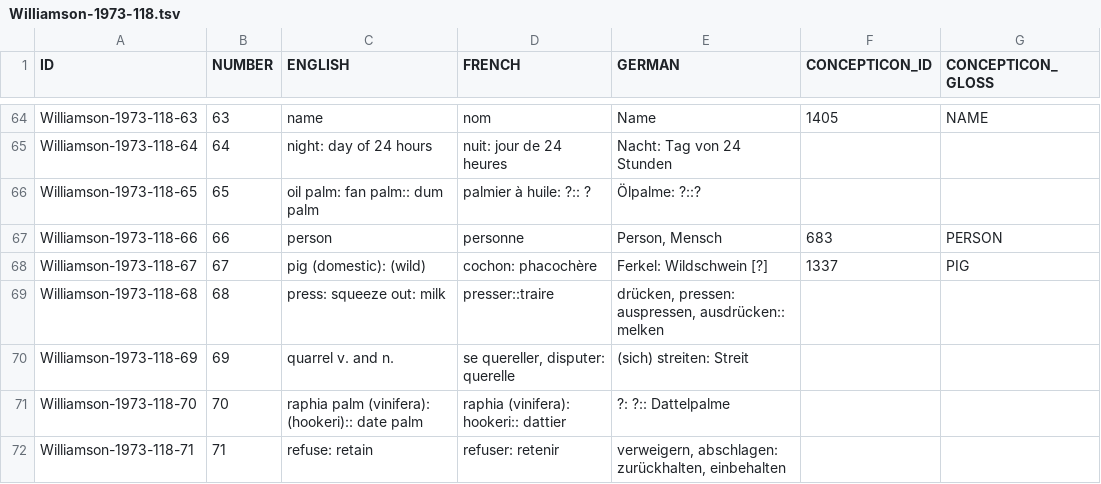
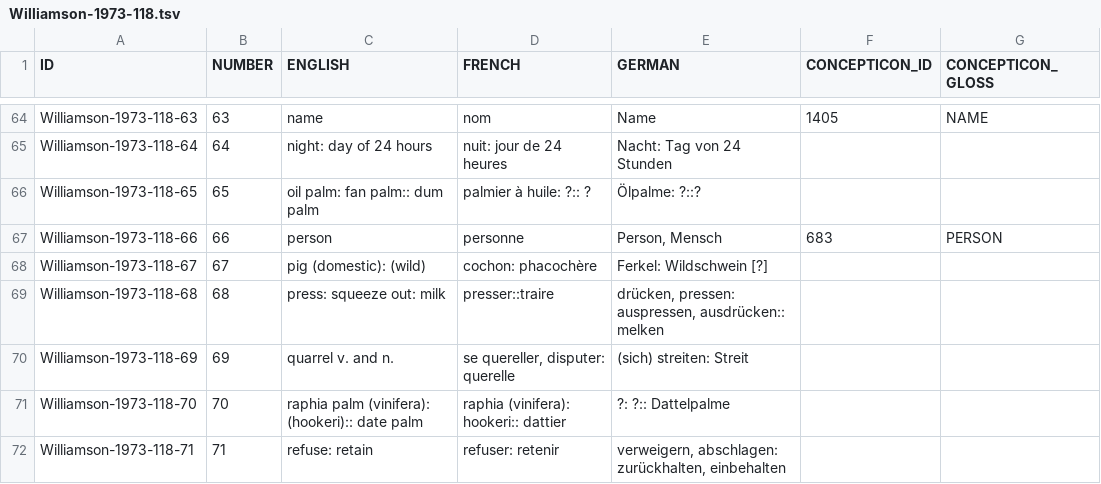
Before and after one commit to concepticon/concepticon-data, a TSV file: concepticondata/conceptlists/Williamson-1973-118.tsv, drawn as a sheet; only a part is shown, gaps mark what is left out.

Commit message:
unmap PIG

```diff
--- a/concepticondata/conceptlists/Williamson-1973-118.tsv
+++ b/concepticondata/conceptlists/Williamson-1973-118.tsv
@@ -67,3 +67,3 @@ Williamson-1973-118-65	65	oil palm: fan palm:: dum palm	palmier à huile: ?:: ?
 Williamson-1973-118-66	66	person	personne	Person, Mensch	683	PERSON
-Williamson-1973-118-67	67	pig (domestic): (wild)	cochon: phacochère	Ferkel: Wildschwein [?]	1337	PIG
+Williamson-1973-118-67	67	pig (domestic): (wild)	cochon: phacochère	Ferkel: Wildschwein [?]		
 Williamson-1973-118-68	68	press: squeeze out: milk	presser::traire	drücken, pressen: auspressen, ausdrücken:: melken		
```
